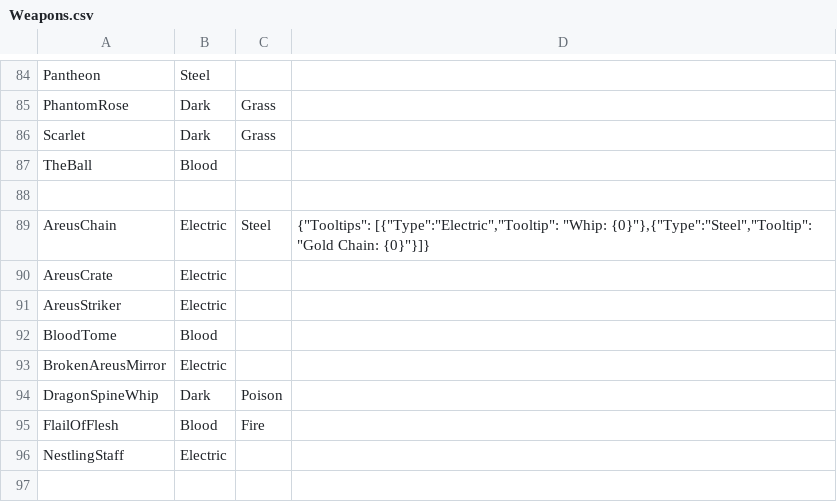
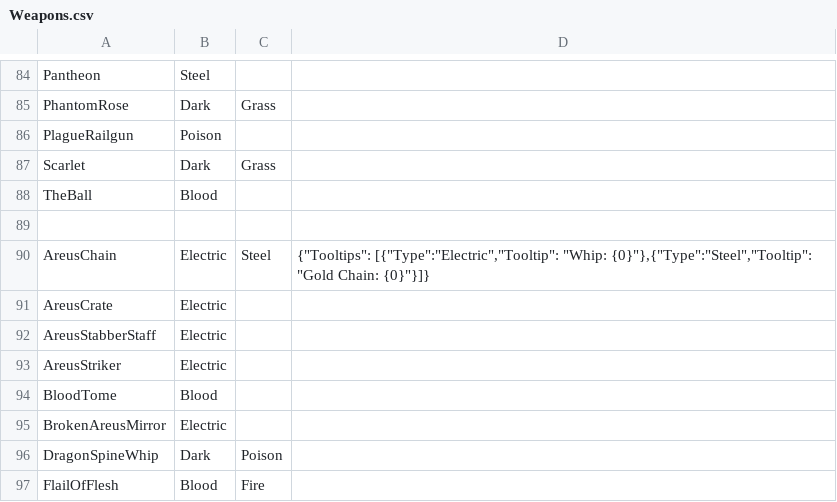
Before and after one commit to TheEternalAce/ShardsOfAtheria, a CSV file: CrossMod/TerraTypes/Weapons.csv, drawn as a sheet; only a part is shown, gaps mark what is left out; the shorter side is filled out with more unchanged rows; the diff names each change by its address in the sheet, - before the commit and + after, or states it on an @@ line.

```diff
--- a/CrossMod/TerraTypes/Weapons.csv
+++ b/CrossMod/TerraTypes/Weapons.csv
+row 86: PlagueRailgun | Poison
+row 92: AreusStabberStaff | Electric
```
Also changed, not shown: CrossMod/TerraTypes/Items.csv, CrossMod/TerraTypes/Projectiles.csv, 27 other files.
